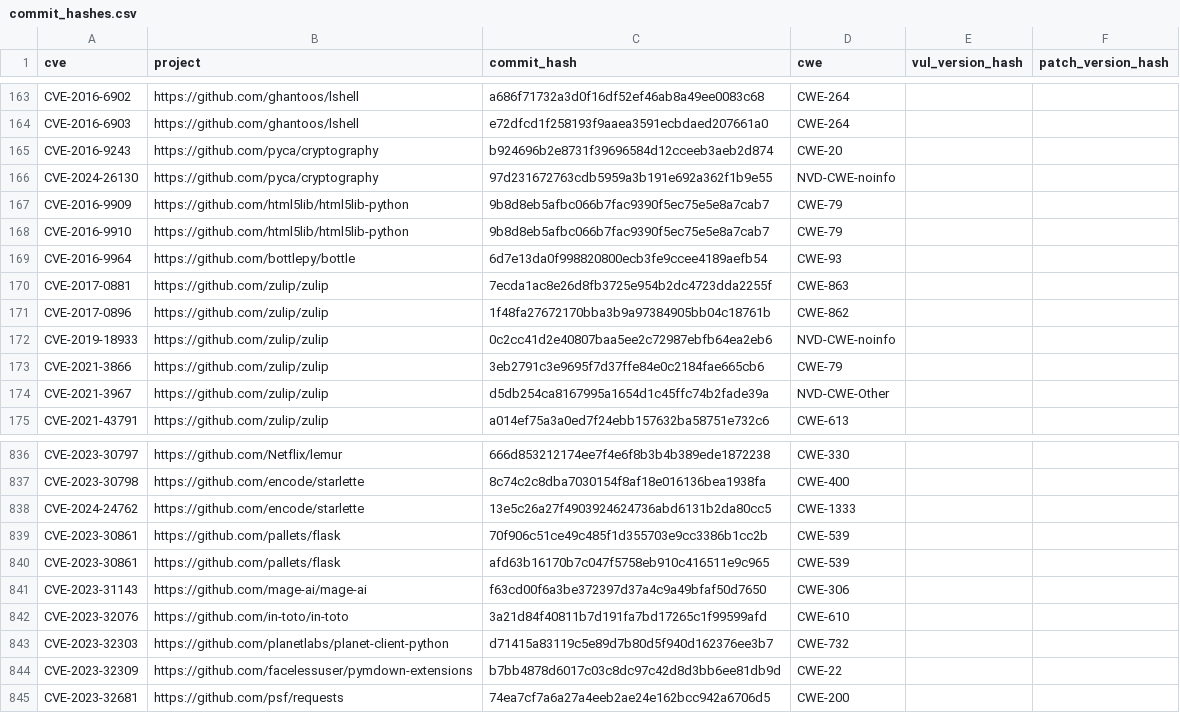
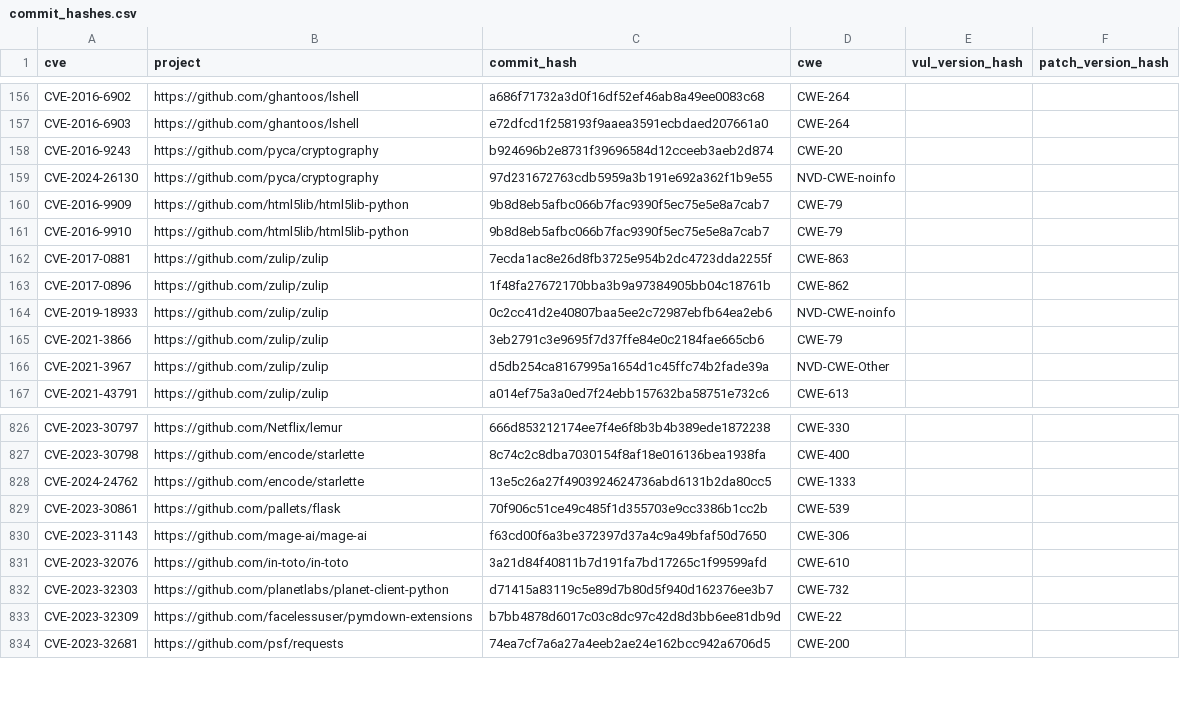
Before and after one commit to flawgarden/reality-check, a CSV file: python/data/commit_hashes.csv, drawn as a sheet; only a part is shown, gaps mark what is left out; the diff covers the shown part only; the diff names each change by its address in the sheet, - before the commit and + after, or states it on an @@ line.

```diff
--- a/python/data/commit_hashes.csv
+++ b/python/data/commit_hashes.csv
-row 169: CVE-2016-9964 | https://github.com/bottlepy/bottle | 6d7e13da0f998820800ecb3fe9ccee4189aefb54 | CWE-93
-row 840: CVE-2023-30861 | https://github.com/pallets/flask | afd63b16170b7c047f5758eb910c416511e9c965 | CWE-539
```
Also changed, not shown: 9 removed rows elsewhere in this file, 2 other files.
